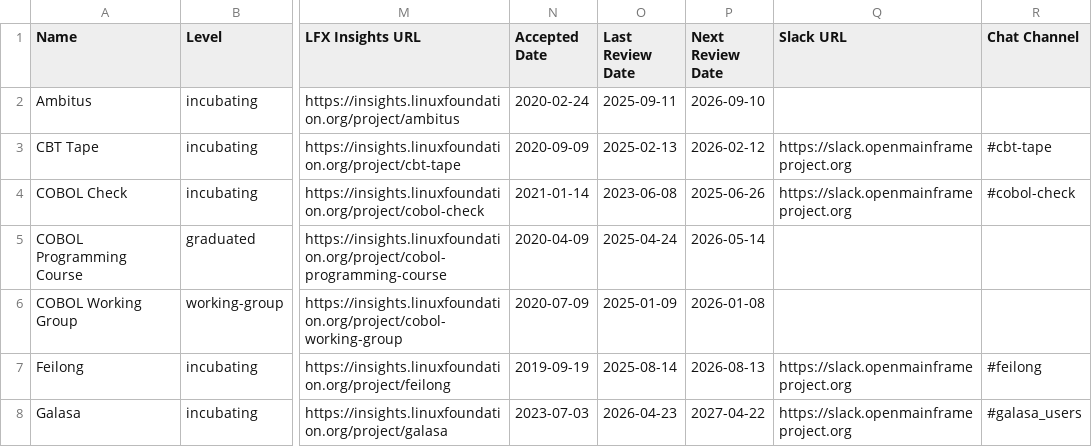
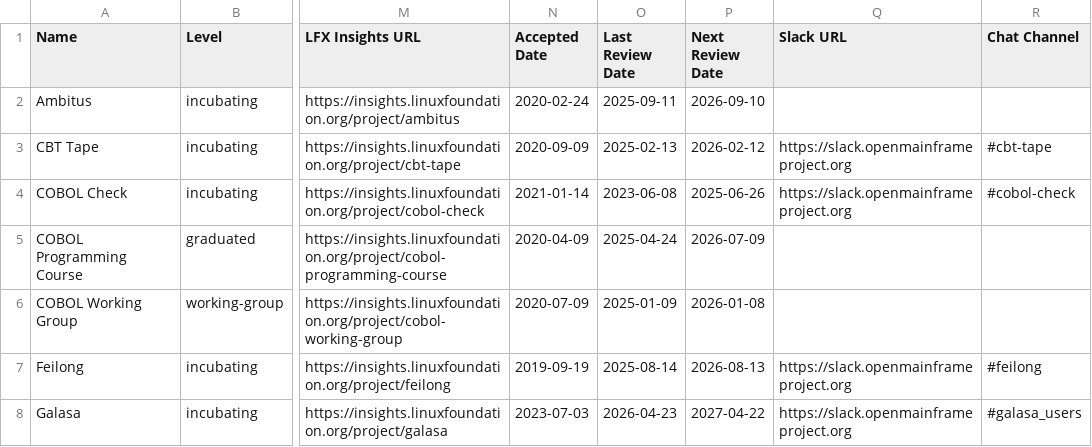
Before and after one commit to openmainframeproject/tac, a CSV file: _data/projects.csv, drawn as a sheet; only a part is shown, gaps mark what is left out; the diff names each change by its address in the sheet, - before the commit and + after, or states it on an @@ line.

```diff
--- a/_data/projects.csv
+++ b/_data/projects.csv
-P5 (Next Review Date): 2026-05-14
+P5 (Next Review Date): 2026-07-09
```
Also changed, not shown: _data/meeting-agenda-items.csv.
